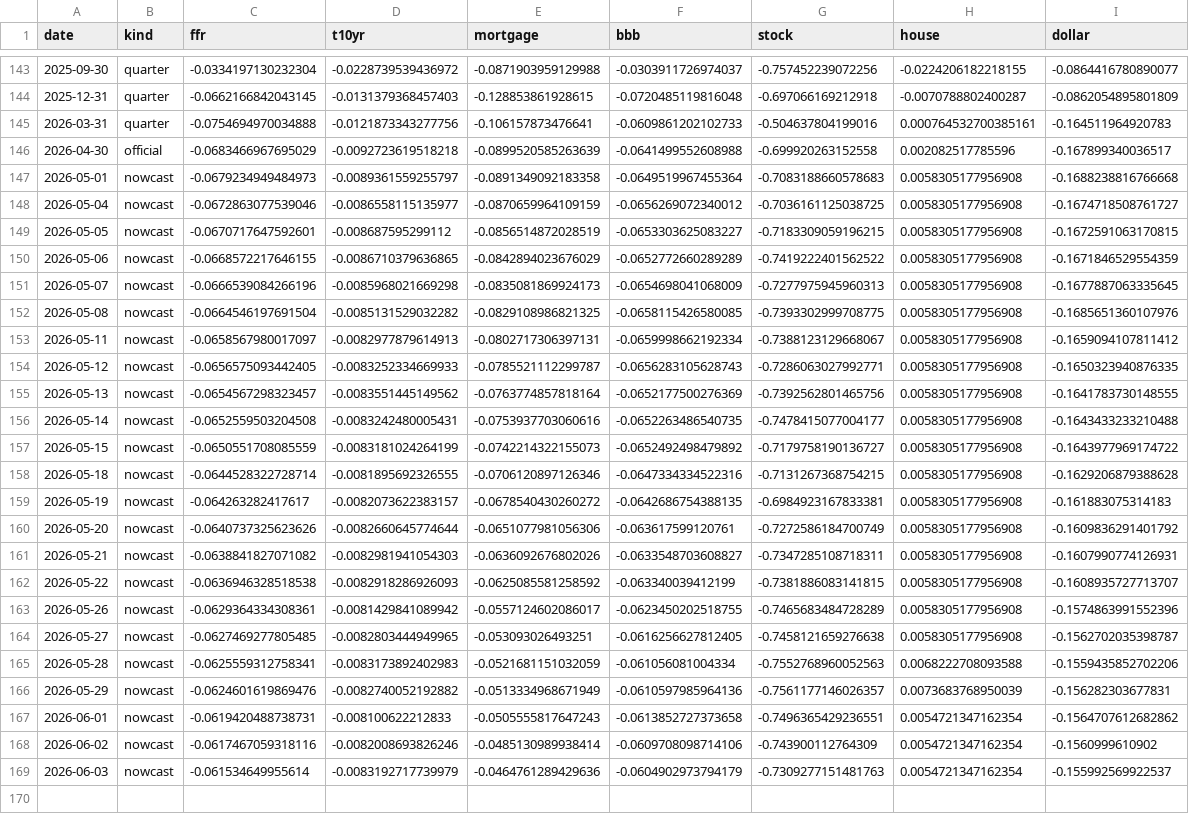
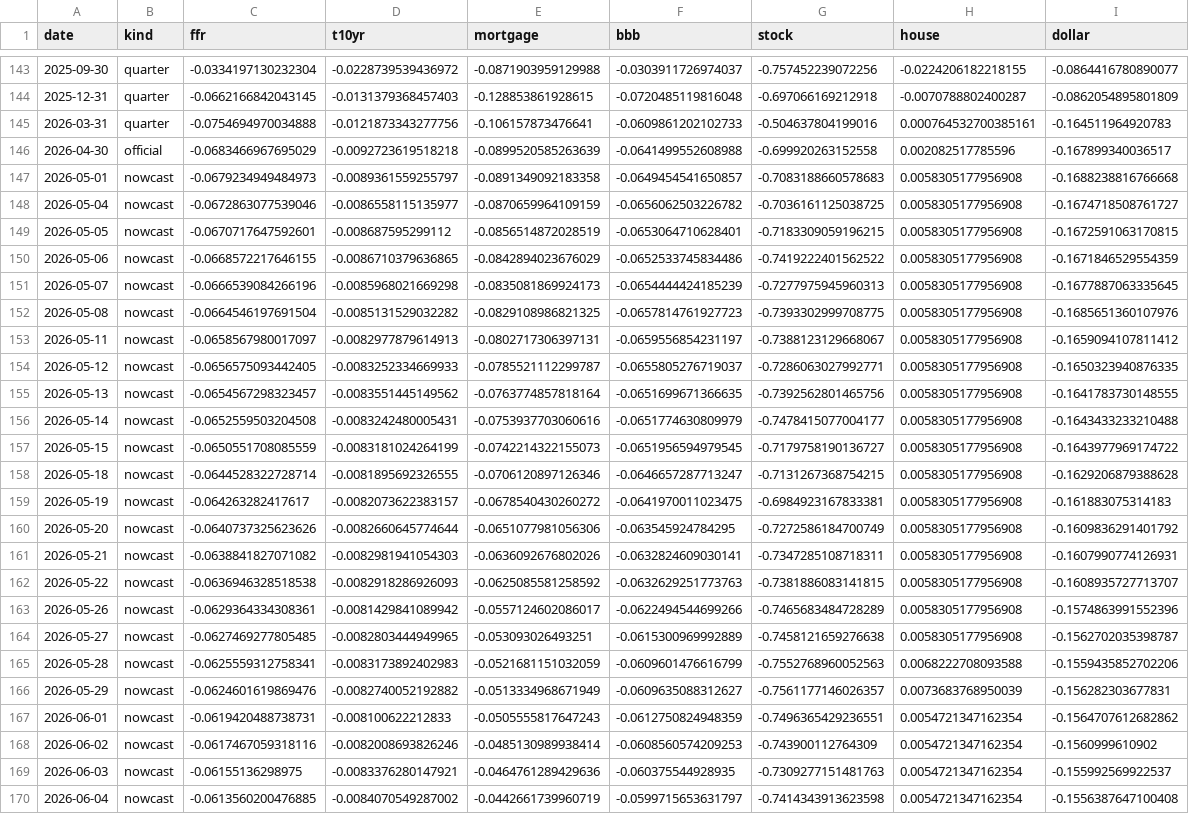
Before and after one commit to alp-simsek/fcistar, a CSV file: backend/data/output/fci_components.csv, drawn as a sheet; only a part is shown, gaps mark what is left out; the diff names each change by its address in the sheet, - before the commit and + after, or states it on an @@ line.

```diff
--- a/backend/data/output/fci_components.csv
+++ b/backend/data/output/fci_components.csv
-F147 (bbb): -0.0649519967455364
+F147 (bbb): -0.0649454541650857
-F148 (bbb): -0.0656269072340012
+F148 (bbb): -0.0656062503226782
-F149 (bbb): -0.0653303625083227
+F149 (bbb): -0.0653064710628401
-F150 (bbb): -0.0652772660289289
+F150 (bbb): -0.0652533745834486
-F151 (bbb): -0.0654698041068009
+F151 (bbb): -0.0654444424185239
-F152 (bbb): -0.0658115426580085
+F152 (bbb): -0.0657814761927723
-F153 (bbb): -0.0659998662192334
+F153 (bbb): -0.0659556854231197
-F154 (bbb): -0.0656283105628743
+F154 (bbb): -0.0655805276719037
-F155 (bbb): -0.0652177500276369
+F155 (bbb): -0.0651699671366635
-F156 (bbb): -0.0652263486540735
+F156 (bbb): -0.0651774630809979
-F157 (bbb): -0.0652492498479892
+F157 (bbb): -0.0651956594979545
-F158 (bbb): -0.0647334334522316
+F158 (bbb): -0.0646657287713247
-F159 (bbb): -0.0642686754388135
+F159 (bbb): -0.0641970011023475
-F160 (bbb): -0.063617599120761
+F160 (bbb): -0.063545924784295
-F161 (bbb): -0.0633548703608827
+F161 (bbb): -0.0632824609030141
-F162 (bbb): -0.063340039412199
+F162 (bbb): -0.0632629251773763
-F163 (bbb): -0.0623450202518755
+F163 (bbb): -0.0622494544699266
-F164 (bbb): -0.0616256627812405
+F164 (bbb): -0.0615300969992889
-F165 (bbb): -0.061056081004334
+F165 (bbb): -0.0609601476616799
-F166 (bbb): -0.0610597985964136
+F166 (bbb): -0.0609635088312627
-F167 (bbb): -0.0613852727373658
+F167 (bbb): -0.0612750824948359
-F168 (bbb): -0.0609708098714106
+F168 (bbb): -0.0608560574209253
-C169 (ffr): -0.061534649955614
+C169 (ffr): -0.06155136298975
-D169 (t10yr): -0.0083192717739979
+D169 (t10yr): -0.0083376280147921
-F169 (bbb): -0.0604902973794179
+F169 (bbb): -0.060375544928935
+row 170: 2026-06-04 | nowcast | -0.0613560200476885 | -0.0084070549287002 | -0.0442661739960719 | -0.0599715653631797 | -0.7414343913623598 | 0.0054721347162354 | -0.1556387647100408
```
Also changed, not shown: backend/data/output/fci_nowcast.csv, 1 other file.
